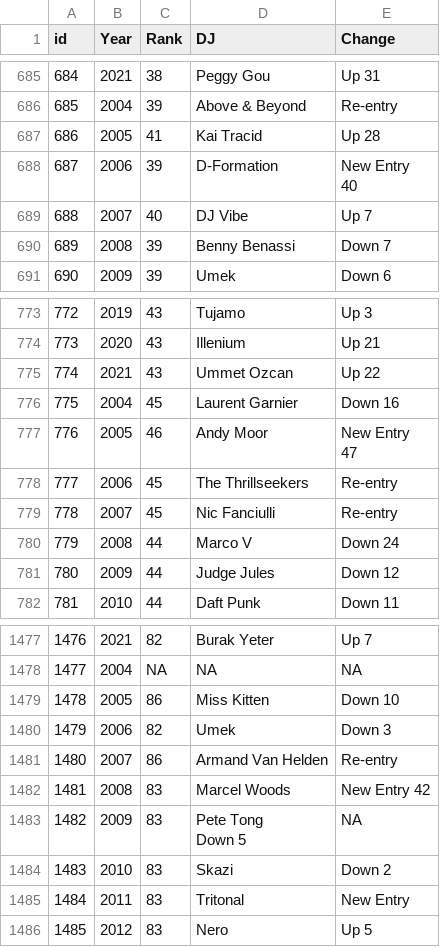
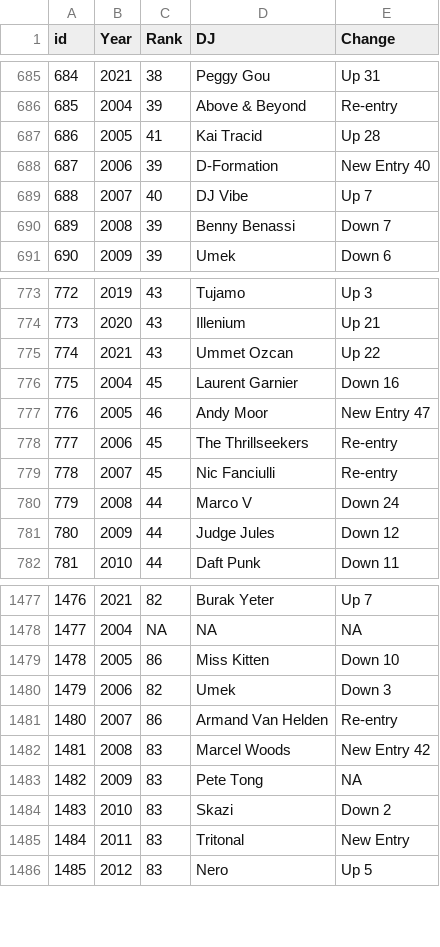
Before and after one commit to bangdler/Cocoa_javascript, a CSV file: Week5-project/DJmag/dataset/dj_mag.csv, drawn as a sheet; only a part is shown, gaps mark what is left out; ↵ is a line break in a cell; the diff covers the shown part only; the diff names each change by its address in the sheet, - before the commit and + after, or states it on an @@ line.

```diff
--- a/Week5-project/DJmag/dataset/dj_mag.csv
+++ b/Week5-project/DJmag/dataset/dj_mag.csv
-E688 (Change): New Entry ↵ 40
+E688 (Change): New Entry 40
-E777 (Change): New Entry ↵ 47
+E777 (Change): New Entry 47
-D1483 (DJ): Pete Tong ↵ Down 5
+D1483 (DJ): Pete Tong
```
Also changed, not shown: 7 edited cells elsewhere in this file, 6 other files.
